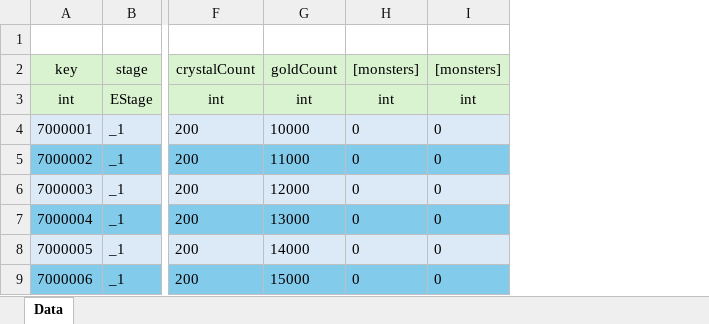
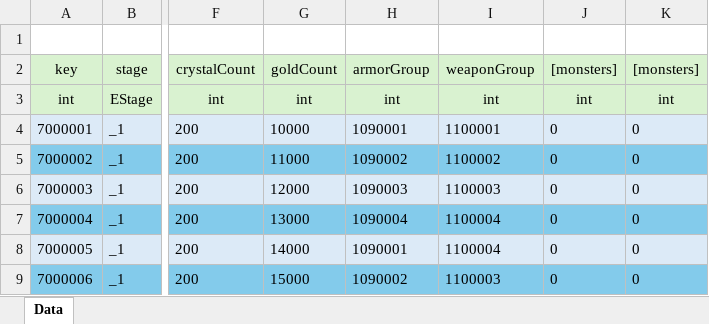
Before and after one commit to GyoolTomato/NextHorizonTables, an Excel workbook: _700_StageList.xlsx, sheet Data, drawn as a sheet; only a part is shown, gaps mark what is left out; values as stored, in another font and other column widths than the file's, no borders; the diff names each change by its address in the sheet, - before the commit and + after, or states it on an @@ line.

```diff
--- a/_700_StageList.xlsx (sheet Data)
+++ b/_700_StageList.xlsx (sheet Data)
+column H, rows 2-9: armorGroup | int | 1090001 | 1090002 | 1090003 | 1090004 | 1090001 | 1090002
+column I, rows 2-9: weaponGroup | int | 1100001 | 1100002 | 1100003 | 1100004 | 1100004 | 1100003
```
Also changed, not shown: _000_Global_Enum.xlsx, _105_Armors.xlsx, 4 other files.
